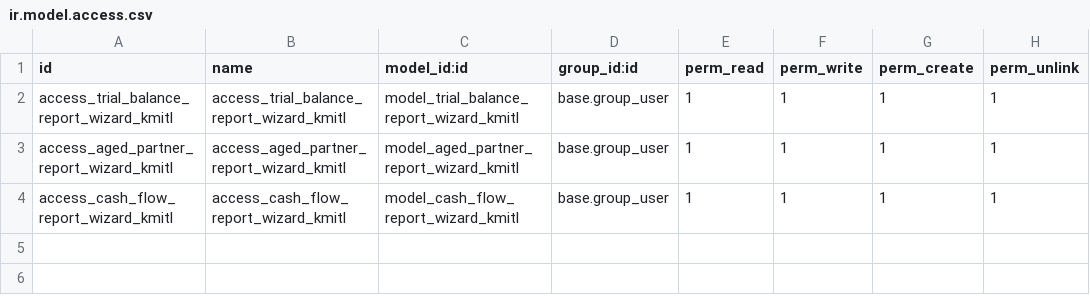
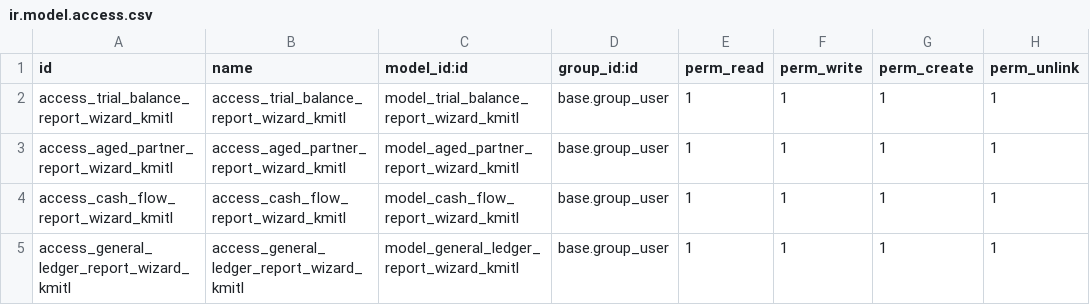
Before and after one commit to Aginix/kmitl, a CSV file: accounting_kmitl_reports/security/ir.model.access.csv, drawn as a sheet.

Commit message:
[ADD] accounting_kmitl_reports: general ledger (OWL report)
Add a General Ledger report as an OWL client action (same pattern as Trial
Balance): per account, the opening balance, the period's move lines in date
order with a running balance, and the closing balance. Built on the OCA
general_ledger engine with the KMITL dimension filter injected through the
engine's extra_domain; PDF and XLSX exports share one compute.

Move the shared helpers _kmitl_fy_start_date and _kmitl_apply_account_range
to the dimension filter mixin so Trial Balance and General Ledger reuse them.

```diff
--- a/accounting_kmitl_reports/security/ir.model.access.csv
+++ b/accounting_kmitl_reports/security/ir.model.access.csv
@@ -4 +4,2 @@ access_aged_partner_report_wizard_kmitl,access_aged_partner_report_wizard_kmitl,
 access_cash_flow_report_wizard_kmitl,access_cash_flow_report_wizard_kmitl,model_cash_flow_report_wizard_kmitl,base.group_user,1,1,1,1
+access_general_ledger_report_wizard_kmitl,access_general_ledger_report_wizard_kmitl,model_general_ledger_report_wizard_kmitl,base.group_user,1,1,1,1
```
Also changed, not shown: 15 other files.
